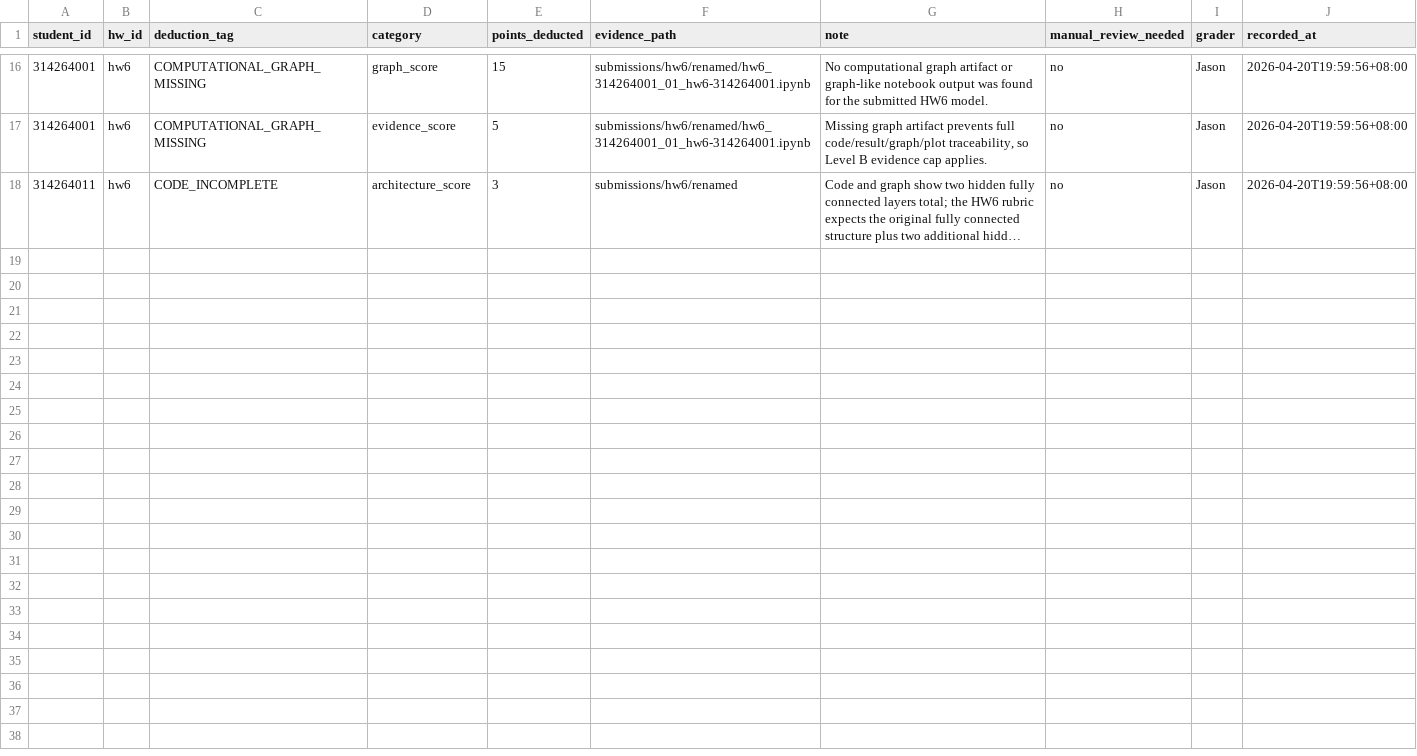
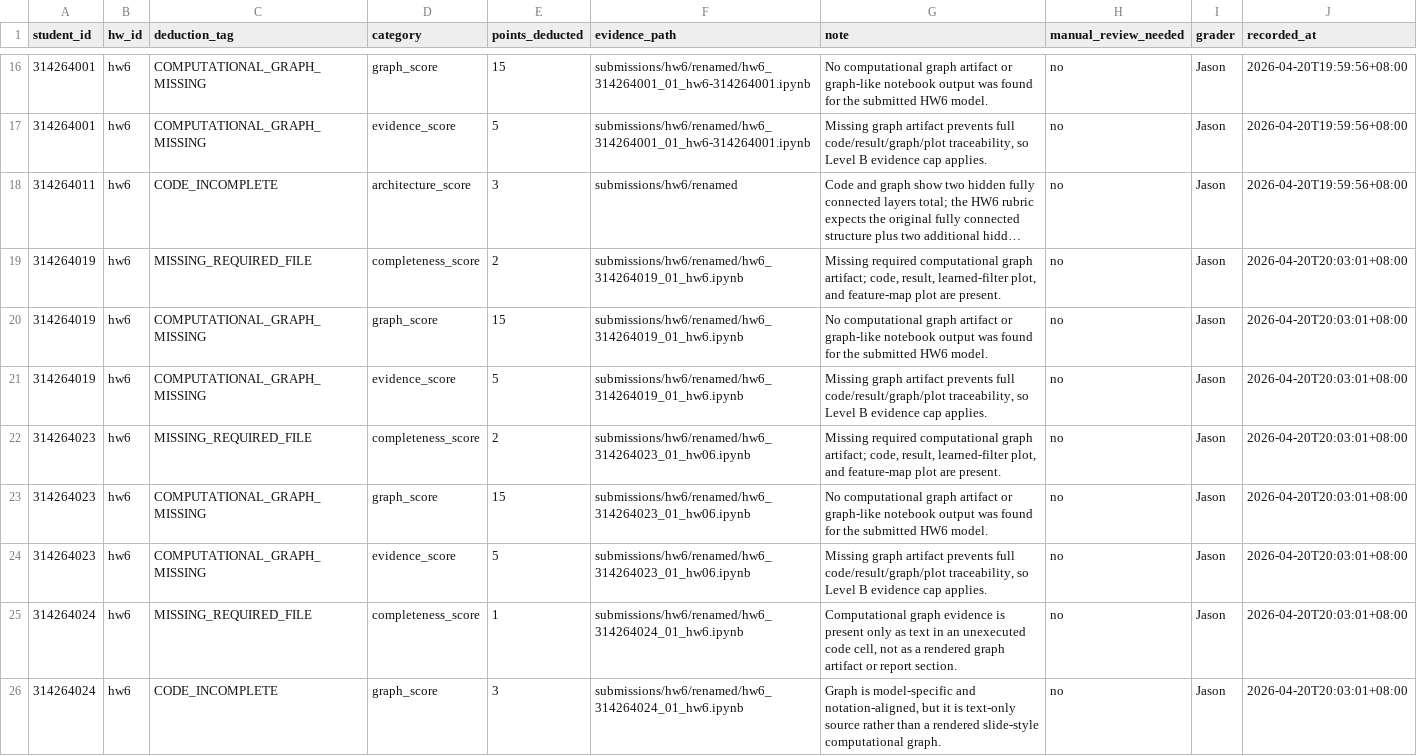
Before and after one commit to JasonLn0711/ns-practice-ta-grading-2026s, a CSV file: grading/hw6/deduction_log.csv, drawn as a sheet; only a part is shown, gaps mark what is left out; long unchanged cells end in …; the diff names each change by its address in the sheet, - before the commit and + after, or states it on an @@ line.

Commit message:
grade: record fourth HW6 batch

```diff
--- a/grading/hw6/deduction_log.csv
+++ b/grading/hw6/deduction_log.csv
+row 19: 314264019 | hw6 | MISSING_REQUIRED_FILE | completeness_score | 2 | submissions/hw6/renamed/hw6_314264019_01_hw6.ipynb | Missing required computational graph artifact; code, result, learned-filter plot, and feature-map plot are present. | no | Jason | 2026-04-20T20:03:01+08:00
+row 20: 314264019 | hw6 | COMPUTATIONAL_GRAPH_MISSING | graph_score | 15 | submissions/hw6/renamed/hw6_314264019_01_hw6.ipynb | No computational graph artifact or graph-like notebook output was found for the submitted HW6 model. | no | Jason | 2026-04-20T20:03:01+08:00
+row 21: 314264019 | hw6 | COMPUTATIONAL_GRAPH_MISSING | evidence_score | 5 | submissions/hw6/renamed/hw6_314264019_01_hw6.ipynb | Missing graph artifact prevents full code/result/graph/plot traceability, so Level B evidence cap applies. | no | Jason | 2026-04-20T20:03:01+08:00
+row 22: 314264023 | hw6 | MISSING_REQUIRED_FILE | completeness_score | 2 | submissions/hw6/renamed/hw6_314264023_01_hw06.ipynb | Missing required computational graph artifact; code, result, learned-filter plot, and feature-map plot are present. | no | Jason | 2026-04-20T20:03:01+08:00
+row 23: 314264023 | hw6 | COMPUTATIONAL_GRAPH_MISSING | graph_score | 15 | submissions/hw6/renamed/hw6_314264023_01_hw06.ipynb | No computational graph artifact or graph-like notebook output was found for the submitted HW6 model. | no | Jason | 2026-04-20T20:03:01+08:00
+row 24: 314264023 | hw6 | COMPUTATIONAL_GRAPH_MISSING | evidence_score | 5 | submissions/hw6/renamed/hw6_314264023_01_hw06.ipynb | Missing graph artifact prevents full code/result/graph/plot traceability, so Level B evidence cap applies. | no | Jason | 2026-04-20T20:03:01+08:00
+row 25: 314264024 | hw6 | MISSING_REQUIRED_FILE | completeness_score | 1 | submissions/hw6/renamed/hw6_314264024_01_hw6.ipynb | Computational graph evidence is present only as text in an unexecuted code cell, not as a rendered graph artifact or report section. | no | Jason | 2026-04-20T20:03:01+08:00
+row 26: 314264024 | hw6 | CODE_INCOMPLETE | graph_score | 3 | submissions/hw6/renamed/hw6_314264024_01_hw6.ipynb | Graph is model-specific and notation-aligned, but it is text-only source rather than a rendered slide-style computational graph. | no | Jason | 2026-04-20T20:03:01+08:00
```
Also changed, not shown: grading/hw6/evidence.csv, grading/hw6/scores.csv, 6 other files.
